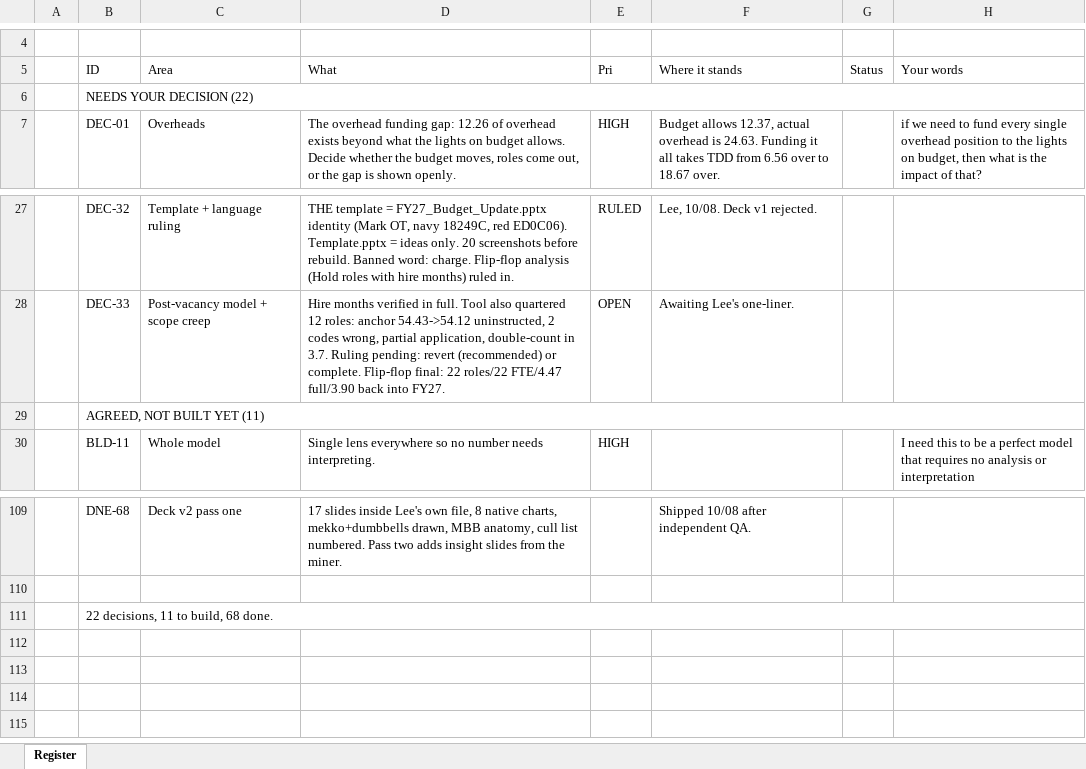
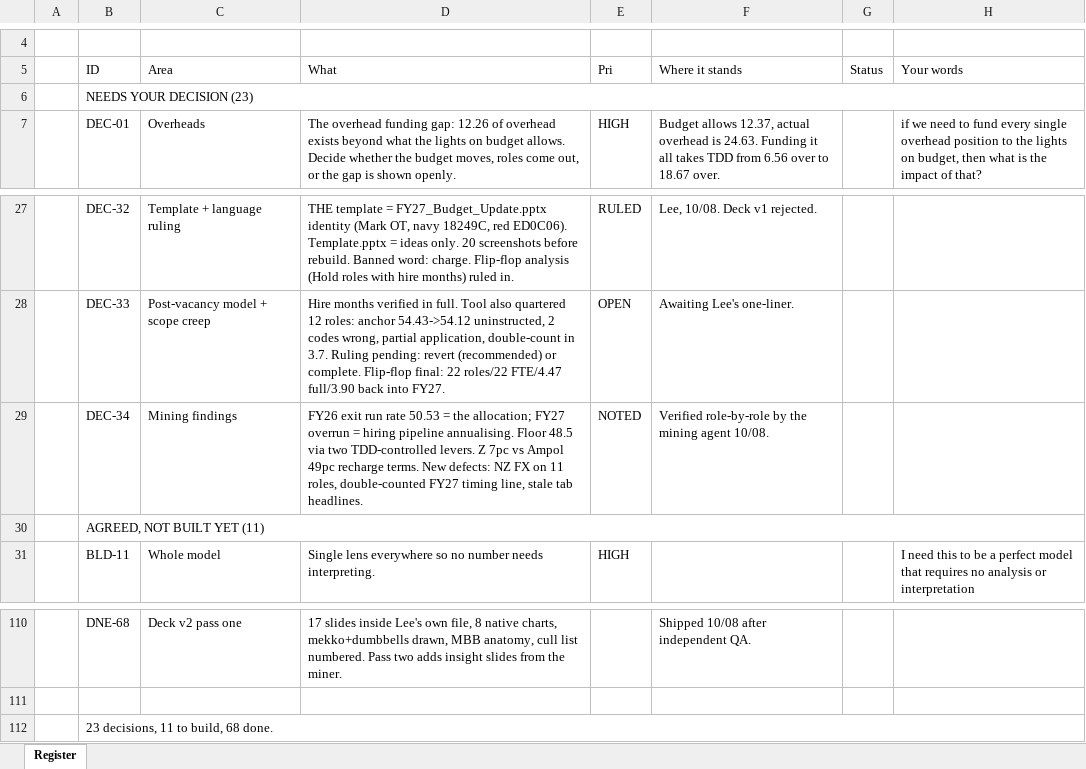
Before and after one commit to leewainescott-debug/anthropic-claude-code, an Excel workbook: docs/TDD_Model_Register.xlsx, sheet Register, drawn as a sheet; only a part is shown, gaps mark what is left out; values as stored, in another font and other column widths than the file's, no cell formats; addresses are those after the commit; the diff names each change by its address in the sheet, - before the commit and + after, or states it on an @@ line.

```diff
--- a/docs/TDD_Model_Register.xlsx (sheet Register)
+++ b/docs/TDD_Model_Register.xlsx (sheet Register)
-B6 (ID): NEEDS YOUR DECISION (22)
+B6 (ID): NEEDS YOUR DECISION (23)
+row 29:  | DEC-34 | Mining findings | FY26 exit run rate 50.53 = the allocation; FY27 overrun = hiring pipeline annualising. Floor 48.5 via two TDD-controlled levers. Z 7pc vs Ampol 49pc recharge terms. New defects: NZ FX on 11 roles, double-counted FY27 timing line, stale tab headlines. | NOTED | Verified role-by-role by the mining agent 10/08.
-B112 (ID): 22 decisions, 11 to build, 68 done.
+B112 (ID): 23 decisions, 11 to build, 68 done.
```
Also changed, not shown: cell formats, 2 other files.
